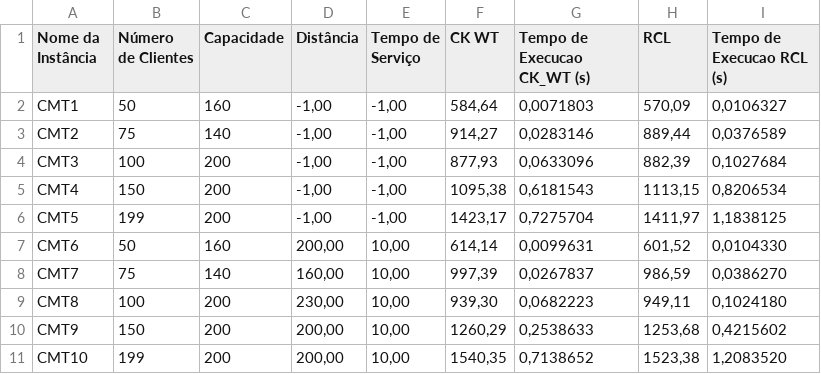
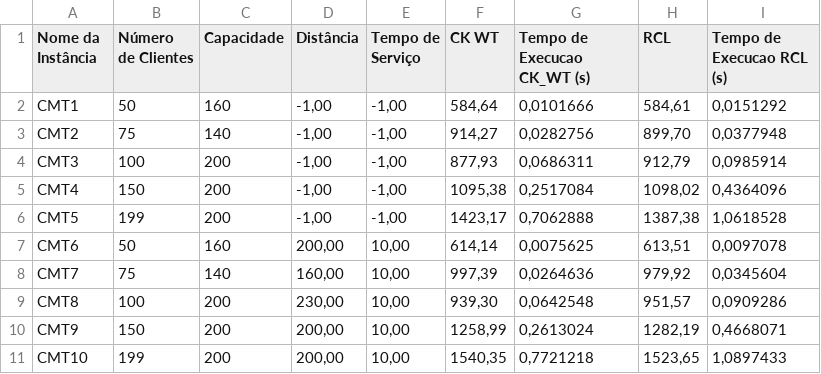
Before and after one commit to yodemisj/capacitated-vehicle-routing-problem-CVRP-, a CSV file: cvrp_results.csv, drawn as a sheet; only a part is shown; the diff covers the shown part only.

```diff
--- a/cvrp_results.csv
+++ b/cvrp_results.csv
@@ -1,11 +1,11 @@
 Nome da Instância;Número de Clientes;Capacidade;Distância;Tempo de Serviço;CK WT;Tempo de Execucao CK_WT (s);RCL;Tempo de Execucao RCL (s)
-CMT1;50;160;-1,00;-1,00;584,64;0,0071803;570,09;0,0106327
-CMT2;75;140;-1,00;-1,00;914,27;0,0283146;889,44;0,0376589
-CMT3;100;200;-1,00;-1,00;877,93;0,0633096;882,39;0,1027684
-CMT4;150;200;-1,00;-1,00;1095,38;0,6181543;1113,15;0,8206534
-CMT5;199;200;-1,00;-1,00;1423,17;0,7275704;1411,97;1,1838125
-CMT6;50;160;200,00;10,00;614,14;0,0099631;601,52;0,0104330
-CMT7;75;140;160,00;10,00;997,39;0,0267837;986,59;0,0386270
-CMT8;100;200;230,00;10,00;939,30;0,0682223;949,11;0,1024180
-CMT9;150;200;200,00;10,00;1260,29;0,2538633;1253,68;0,4215602
-CMT10;199;200;200,00;10,00;1540,35;0,7138652;1523,38;1,2083520
+CMT1;50;160;-1,00;-1,00;584,64;0,0101666;584,61;0,0151292
+CMT2;75;140;-1,00;-1,00;914,27;0,0282756;899,70;0,0377948
+CMT3;100;200;-1,00;-1,00;877,93;0,0686311;912,79;0,0985914
+CMT4;150;200;-1,00;-1,00;1095,38;0,2517084;1098,02;0,4364096
+CMT5;199;200;-1,00;-1,00;1423,17;0,7062888;1387,38;1,0618528
+CMT6;50;160;200,00;10,00;614,14;0,0075625;613,51;0,0097078
+CMT7;75;140;160,00;10,00;997,39;0,0264636;979,92;0,0345604
+CMT8;100;200;230,00;10,00;939,30;0,0642548;951,57;0,0909286
+CMT9;150;200;200,00;10,00;1258,99;0,2613024;1282,19;0,4668071
+CMT10;199;200;200,00;10,00;1540,35;0,7721218;1523,65;1,0897433
```
Also changed, not shown: 14 edited cells elsewhere in this file, 2 other files.
